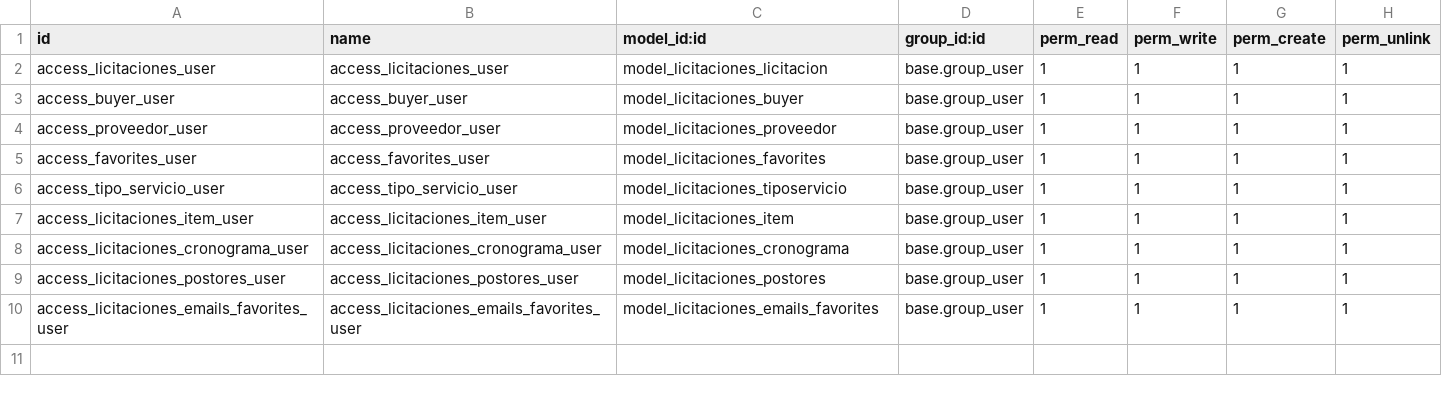
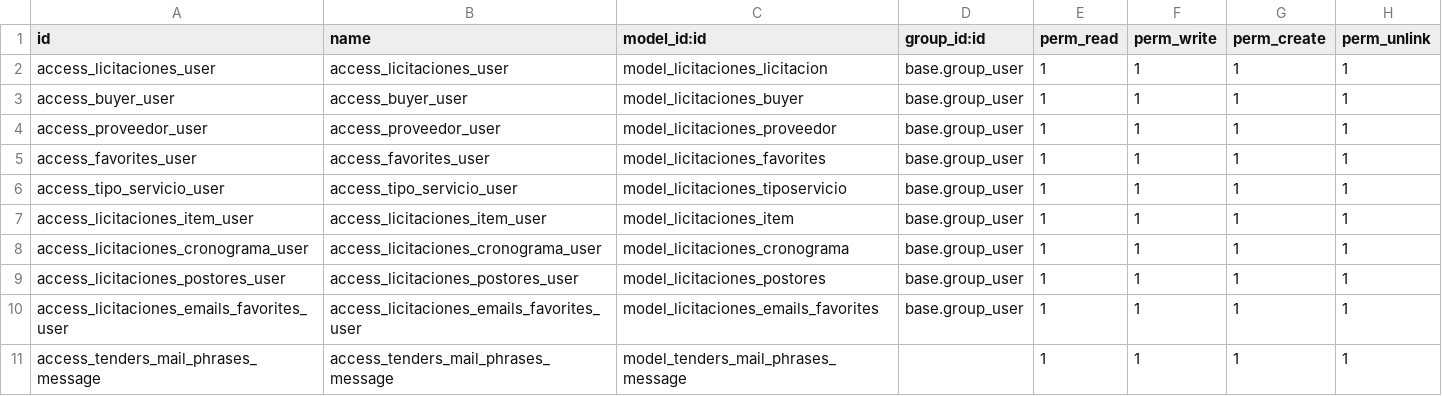
Before and after one commit to jaimemarston/odoo_licitaciones, a CSV file: Docker/addons/tenders/security/ir.model.access.csv, drawn as a sheet.

```diff
--- a/Docker/addons/tenders/security/ir.model.access.csv
+++ b/Docker/addons/tenders/security/ir.model.access.csv
@@ -10 +10,2 @@ access_licitaciones_postores_user,access_licitaciones_postores_user,model_licita
 access_licitaciones_emails_favorites_user,access_licitaciones_emails_favorites_user,model_licitaciones_emails_favorites,base.group_user,1,1,1,1
+access_tenders_mail_phrases_message,access_tenders_mail_phrases_message,model_tenders_mail_phrases_message,,1,1,1,1
```
Also changed, not shown: 11 other files.
